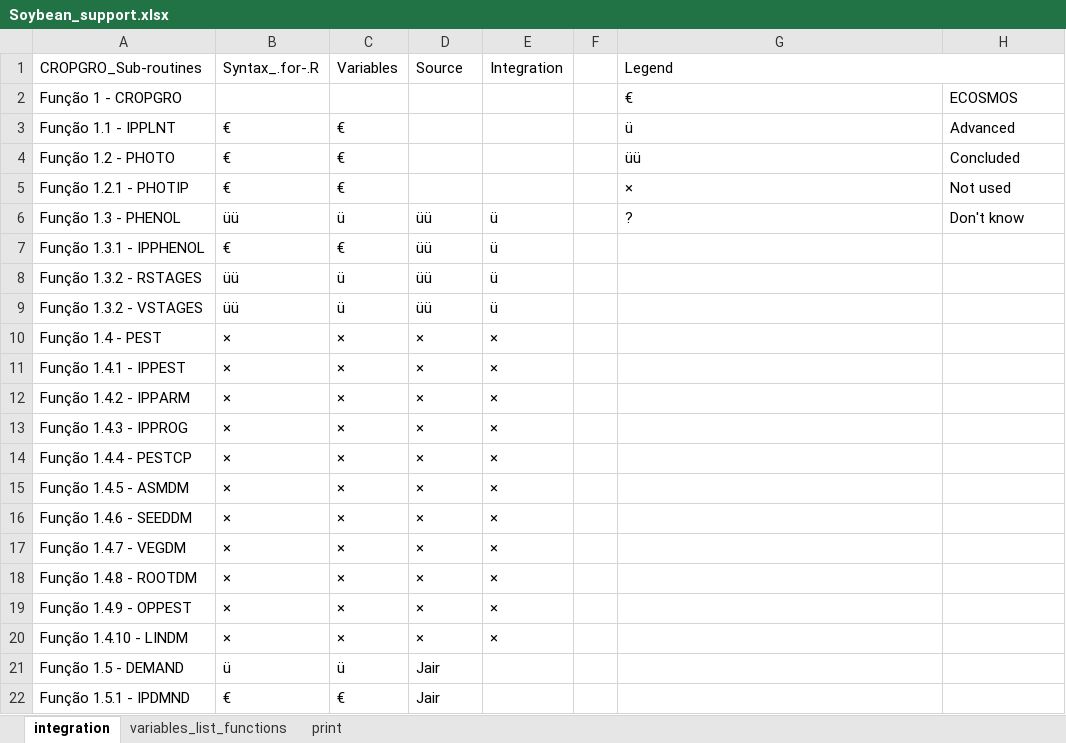
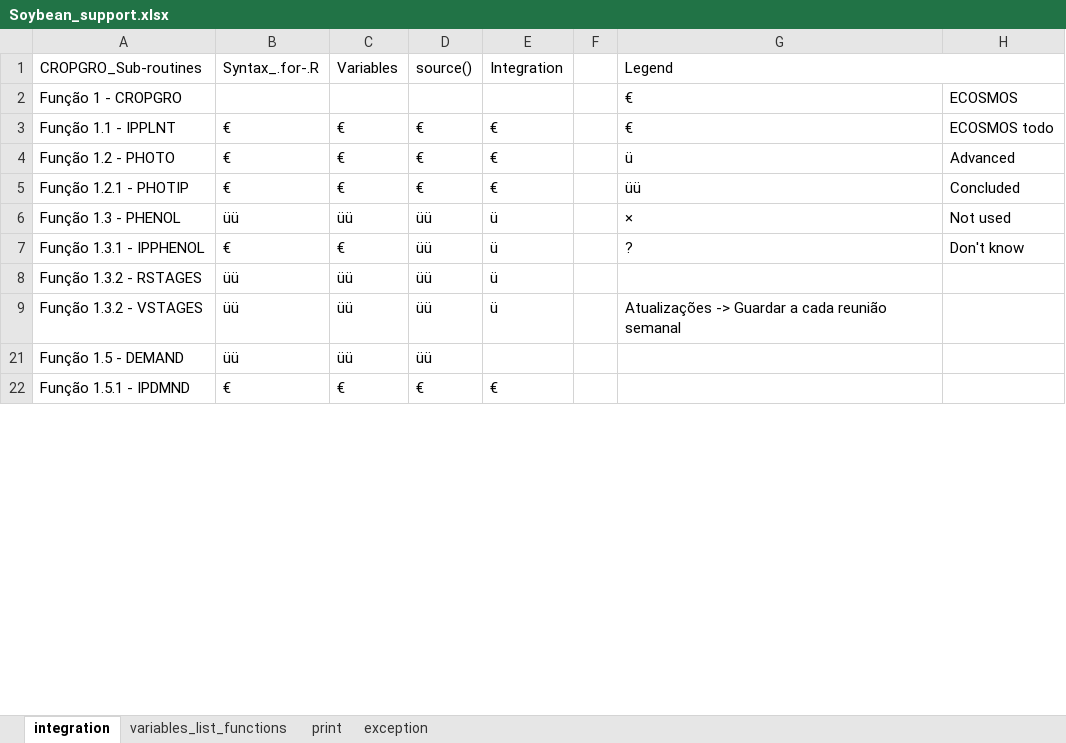
Before and after one commit to JBortolucci/ECOSMOS, an Excel workbook: R/CropModels/Soybean/Soybean_support.xlsx, sheet integration, drawn as a sheet; only a part is shown; values as stored, in another font and other column widths than the file's, no cell formats; the diff covers the shown part only; the diff names each change by its address in the sheet, - before the commit and + after, or states it on an @@ line.

```diff
--- a/R/CropModels/Soybean/Soybean_support.xlsx (sheet integration)
+++ b/R/CropModels/Soybean/Soybean_support.xlsx (sheet integration)
+sheet tab: exception
-D1: Source
+D1: source()
-D3:D5 (source()): (empty)
+D3:D5 (source()): €
-E3:E5 (Integration): (empty)
+E3:E5 (Integration): €
-G3 (Legend): ü
+G3 (Legend): €
-H3: Advanced
+H3: ECOSMOS todo
-G4 (Legend): üü
+G4 (Legend): ü
-H4: Concluded
+H4: Advanced
-G5 (Legend): ×
+G5 (Legend): üü
-H5: Not used
+H5: Concluded
-C6 (Variables): ü
+C6 (Variables): üü
-G6 (Legend): ?
+G6 (Legend): ×
-H6: Don't know
+H6: Not used
-G7 (Legend): (empty)
+G7 (Legend): ?
-H7: (empty)
+H7: Don't know
-C8:C9 (Variables): ü
+C8:C9 (Variables): üü
-G9 (Legend): (empty)
+G9 (Legend): Atualizações -> Guardar a cada reunião semanal
-row 10: Função 1.4 - PEST | × | × | × | ×
-row 11: Função 1.4.1 - IPPEST | × | × | × | ×
-row 12: Função 1.4.2 - IPPARM | × | × | × | ×
-row 13: Função 1.4.3 - IPPROG | × | × | × | ×
-row 14: Função 1.4.4 - PESTCP | × | × | × | ×
-row 15: Função 1.4.5 - ASMDM | × | × | × | ×
-row 16: Função 1.4.6 - SEEDDM | × | × | × | ×
-row 17: Função 1.4.7 - VEGDM | × | × | × | ×
-row 18: Função 1.4.8 - ROOTDM | × | × | × | ×
-row 19: Função 1.4.9 - OPPEST | × | × | × | ×
-row 20: Função 1.4.10 - LINDM | × | × | × | ×
-B21 (Syntax_.for-.R): ü
+B21 (Syntax_.for-.R): üü
-C21 (Variables): ü
+C21 (Variables): üü
-D21 (source()): Jair
+D21 (source()): üü
-D22 (source()): Jair
+D22 (source()): €
-E22 (Integration): (empty)
+E22 (Integration): €
```
Also changed, not shown: 2 removed rows, 2 hidden or unhidden rows and 64 edited cells elsewhere in this sheet, sheet variables_list_functions, cell formats, hidden cells, 2 other files.
